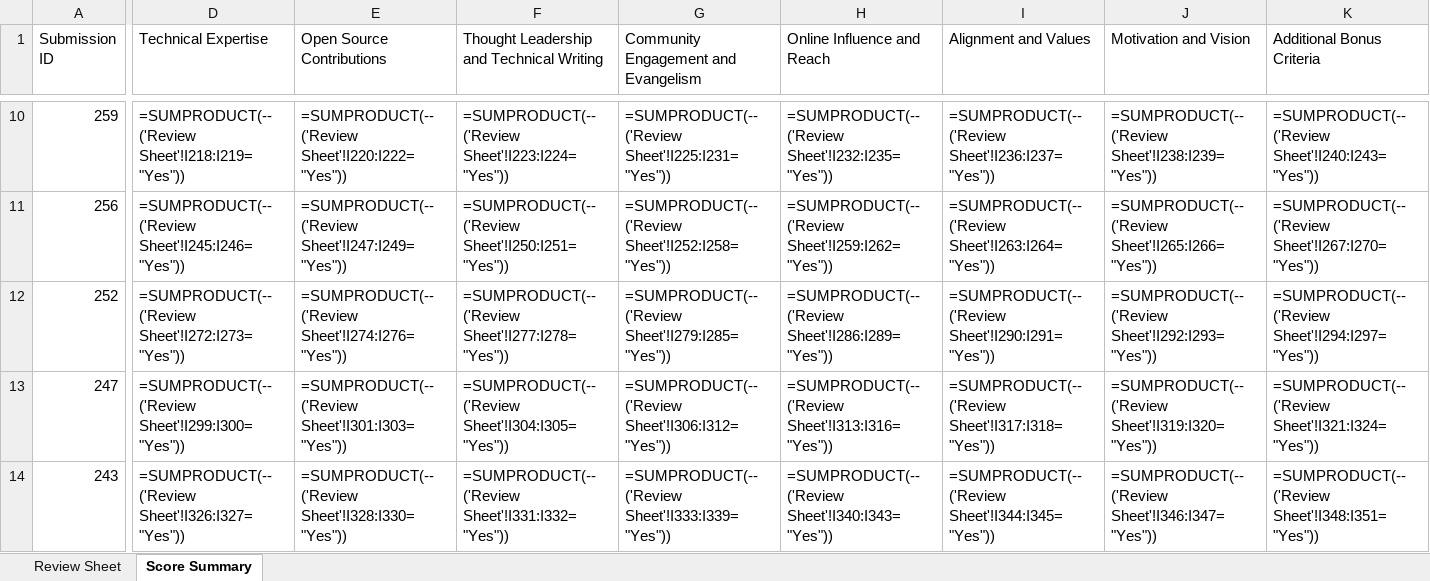
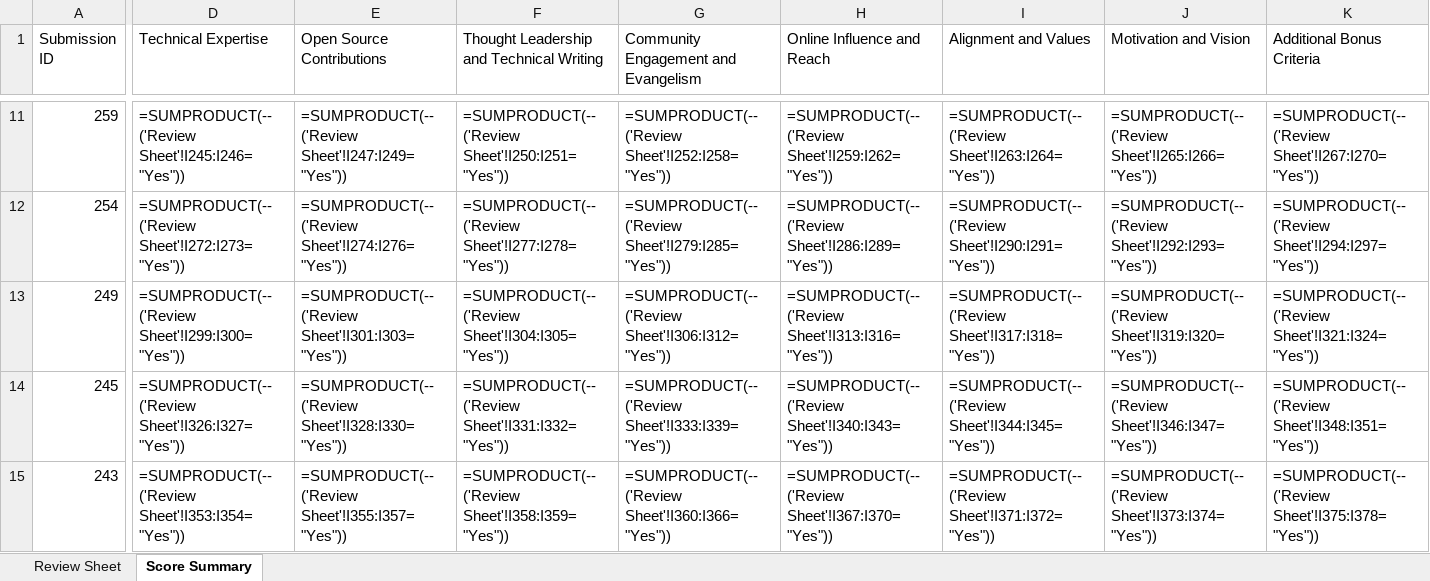
Before and after one commit to pytorch-fdn/ambassador-program, an Excel workbook: ambassador/reviewer_sheets_excel/reviewer_1_sheet.xlsx, sheet Score Summary, drawn as a sheet; only a part is shown, gaps mark what is left out; values as stored, in another font and other column widths than the file's, no cell formats; formulas without a stored value are shown as written; removed rows and columns are numbered as before the commit, all else as after; rows hold the shown columns only; the diff covers the shown part only; the diff names each change by its address in the sheet, - before the commit and + after, or states it on an @@ line.

```diff
--- a/ambassador/reviewer_sheets_excel/reviewer_1_sheet.xlsx (sheet Score Summary)
+++ b/ambassador/reviewer_sheets_excel/reviewer_1_sheet.xlsx (sheet Score Summary)
-D11 (Technical Expertise): =SUMPRODUCT(--('Review Sheet'!I218:I219="Yes"))
+D11 (Technical Expertise): =SUMPRODUCT(--('Review Sheet'!I245:I246="Yes"))
-E11 (Open Source Contributions): =SUMPRODUCT(--('Review Sheet'!I220:I222="Yes"))
+E11 (Open Source Contributions): =SUMPRODUCT(--('Review Sheet'!I247:I249="Yes"))
-F11: =SUMPRODUCT(--('Review Sheet'!I223:I224="Yes"))
+F11: =SUMPRODUCT(--('Review Sheet'!I250:I251="Yes"))
-G11: =SUMPRODUCT(--('Review Sheet'!I225:I231="Yes"))
+G11: =SUMPRODUCT(--('Review Sheet'!I252:I258="Yes"))
-H11 (Online Influence and Reach): =SUMPRODUCT(--('Review Sheet'!I232:I235="Yes"))
+H11 (Online Influence and Reach): =SUMPRODUCT(--('Review Sheet'!I259:I262="Yes"))
-I11 (Alignment and Values): =SUMPRODUCT(--('Review Sheet'!I236:I237="Yes"))
+I11 (Alignment and Values): =SUMPRODUCT(--('Review Sheet'!I263:I264="Yes"))
-J11 (Motivation and Vision): =SUMPRODUCT(--('Review Sheet'!I238:I239="Yes"))
+J11 (Motivation and Vision): =SUMPRODUCT(--('Review Sheet'!I265:I266="Yes"))
-K11 (Additional Bonus Criteria): =SUMPRODUCT(--('Review Sheet'!I240:I243="Yes"))
+K11 (Additional Bonus Criteria): =SUMPRODUCT(--('Review Sheet'!I267:I270="Yes"))
-row 11: 256 | =SUMPRODUCT(--('Review Sheet'!I245:I246="Yes")) | =SUMPRODUCT(--('Review Sheet'!I247:I249="Yes")) | =SUMPRODUCT(--('Review Sheet'!I250:I251="Yes")) | =SUMPRODUCT(--('Review Sheet'!I252:I258="Yes")) | =SUMPRODUCT(--('Review Sheet'!I259:I262="Yes")) | =SUMPRODUCT(--('Review Sheet'!I263:I264="Yes")) | =SUMPRODUCT(--('Review Sheet'!I265:I266="Yes")) | =SUMPRODUCT(--('Review Sheet'!I267:I270="Yes"))
-A12 (Submission ID): 252
+A12 (Submission ID): 254
-A13 (Submission ID): 247
+A13 (Submission ID): 249
+row 14: 245 | =SUMPRODUCT(--('Review Sheet'!I326:I327="Yes")) | =SUMPRODUCT(--('Review Sheet'!I328:I330="Yes")) | =SUMPRODUCT(--('Review Sheet'!I331:I332="Yes")) | =SUMPRODUCT(--('Review Sheet'!I333:I339="Yes")) | =SUMPRODUCT(--('Review Sheet'!I340:I343="Yes")) | =SUMPRODUCT(--('Review Sheet'!I344:I345="Yes")) | =SUMPRODUCT(--('Review Sheet'!I346:I347="Yes")) | =SUMPRODUCT(--('Review Sheet'!I348:I351="Yes"))
-D15 (Technical Expertise): =SUMPRODUCT(--('Review Sheet'!I326:I327="Yes"))
+D15 (Technical Expertise): =SUMPRODUCT(--('Review Sheet'!I353:I354="Yes"))
-E15 (Open Source Contributions): =SUMPRODUCT(--('Review Sheet'!I328:I330="Yes"))
+E15 (Open Source Contributions): =SUMPRODUCT(--('Review Sheet'!I355:I357="Yes"))
-F15: =SUMPRODUCT(--('Review Sheet'!I331:I332="Yes"))
+F15: =SUMPRODUCT(--('Review Sheet'!I358:I359="Yes"))
-G15: =SUMPRODUCT(--('Review Sheet'!I333:I339="Yes"))
+G15: =SUMPRODUCT(--('Review Sheet'!I360:I366="Yes"))
-H15 (Online Influence and Reach): =SUMPRODUCT(--('Review Sheet'!I340:I343="Yes"))
+H15 (Online Influence and Reach): =SUMPRODUCT(--('Review Sheet'!I367:I370="Yes"))
-I15 (Alignment and Values): =SUMPRODUCT(--('Review Sheet'!I344:I345="Yes"))
+I15 (Alignment and Values): =SUMPRODUCT(--('Review Sheet'!I371:I372="Yes"))
-J15 (Motivation and Vision): =SUMPRODUCT(--('Review Sheet'!I346:I347="Yes"))
+J15 (Motivation and Vision): =SUMPRODUCT(--('Review Sheet'!I373:I374="Yes"))
-K15 (Additional Bonus Criteria): =SUMPRODUCT(--('Review Sheet'!I348:I351="Yes"))
+K15 (Additional Bonus Criteria): =SUMPRODUCT(--('Review Sheet'!I375:I378="Yes"))
```
Also changed, not shown: 8 added rows, 10 removed rows and 225 edited cells elsewhere in this sheet, sheet Review Sheet, cell formats, ambassador/reviewer_sheets_excel/reviewer_3_sheet.xlsx, ambassador/reviewer_sheets_excel/reviewer_4_sheet.xlsx, 4 other files.
